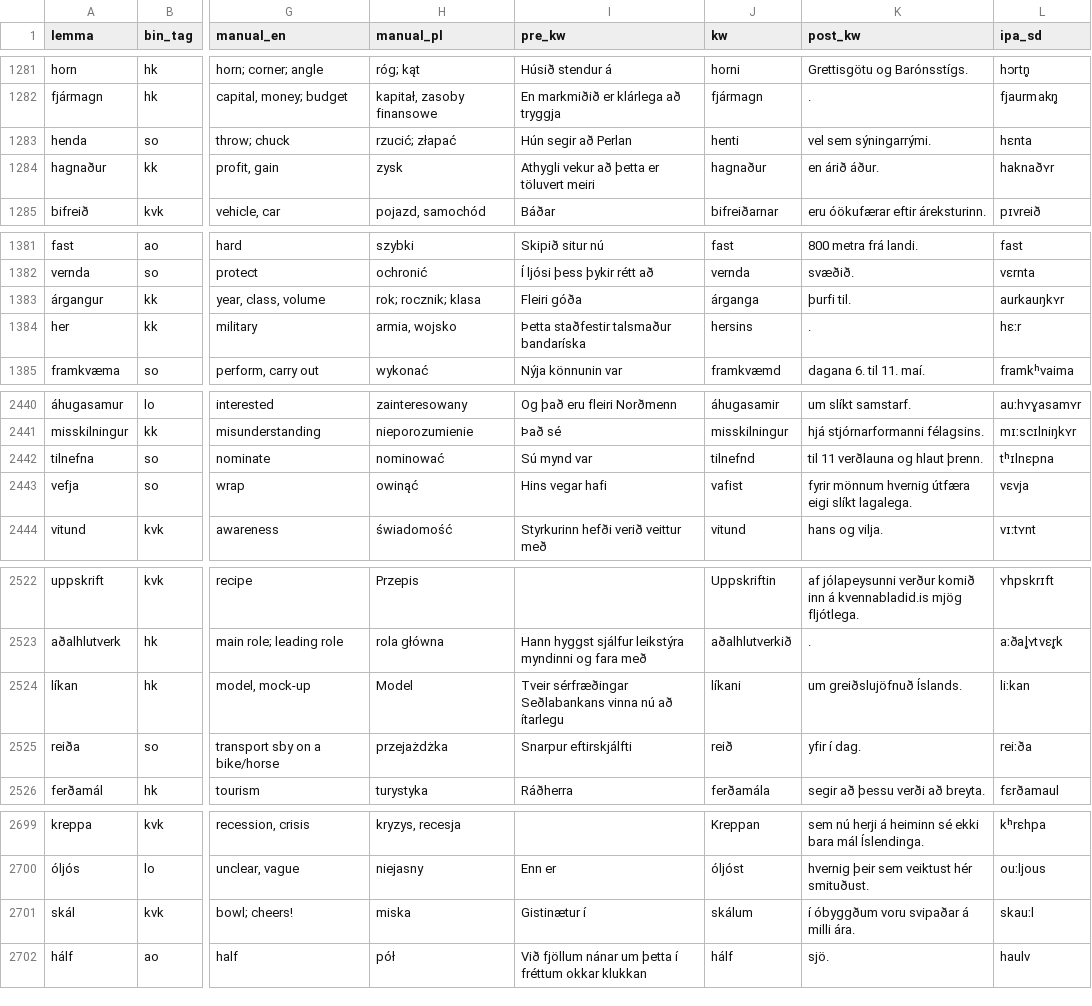
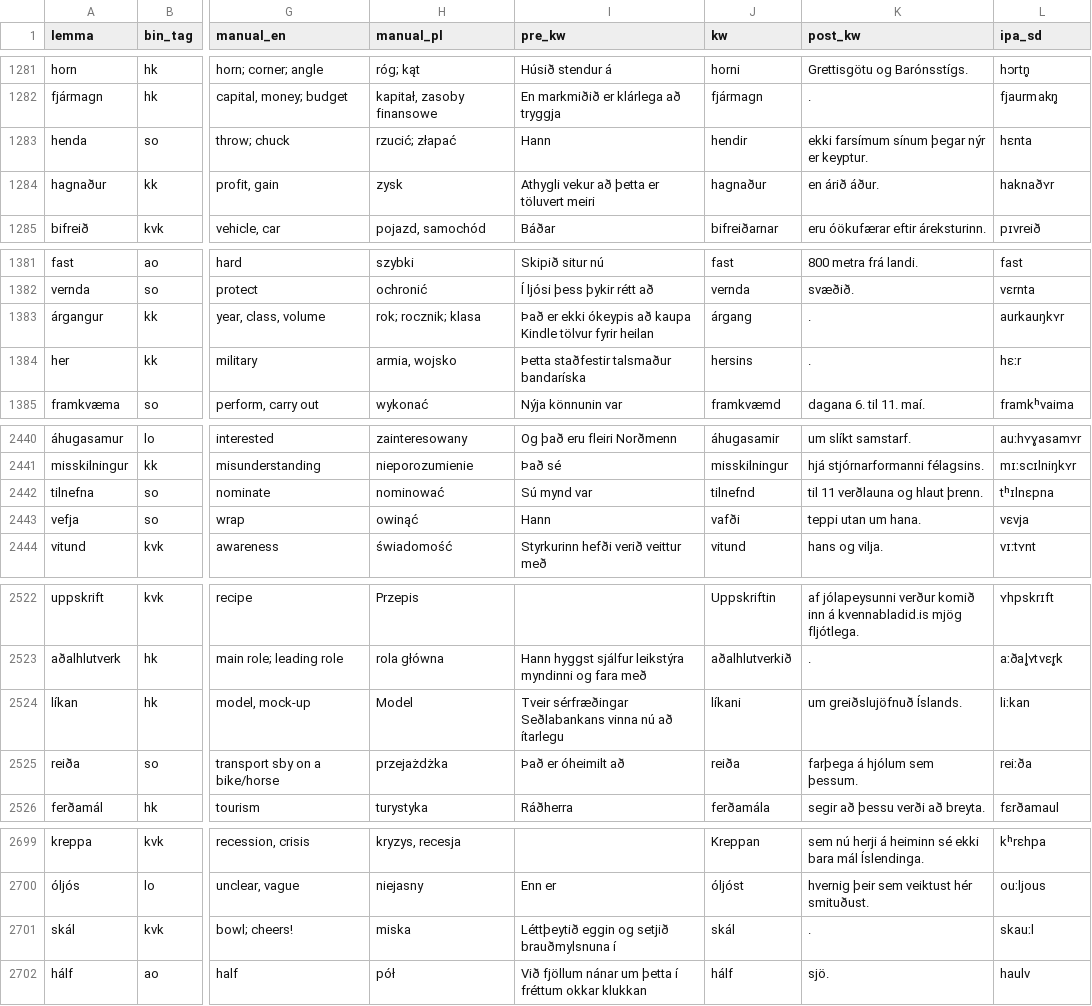
Before and after one commit to antonkarl/iceFlash4K, a TSV file: data/list_4k_pl.tsv, drawn as a sheet; only a part is shown, gaps mark what is left out; the diff covers the shown part only; the diff names each change by its address in the sheet, - before the commit and + after, or states it on an @@ line.

```diff
--- a/data/list_4k_pl.tsv
+++ b/data/list_4k_pl.tsv
-I1283 (pre_kw): Hún segir að Perlan
+I1283 (pre_kw): Hann
-J1283 (kw): henti
+J1283 (kw): hendir
-K1283 (post_kw): vel sem sýningarrými.
+K1283 (post_kw): ekki farsímum sínum þegar nýr er keyptur.
-I1383 (pre_kw): Fleiri góða
+I1383 (pre_kw): Það er ekki ókeypis að kaupa Kindle tölvur fyrir heilan
-J1383 (kw): árganga
+J1383 (kw): árgang
-K1383 (post_kw): þurfi til.
+K1383 (post_kw): .
-I2443 (pre_kw): Hins vegar hafi
+I2443 (pre_kw): Hann
-J2443 (kw): vafist
+J2443 (kw): vafði
-K2443 (post_kw): fyrir mönnum hvernig útfæra eigi slíkt lagalega.
+K2443 (post_kw): teppi utan um hana.
-I2525 (pre_kw): Snarpur eftirskjálfti
+I2525 (pre_kw): Það er óheimilt að
-J2525 (kw): reið
+J2525 (kw): reiða
-K2525 (post_kw): yfir í dag.
+K2525 (post_kw): farþega á hjólum sem þessum.
-I2701 (pre_kw): Gistinætur í
+I2701 (pre_kw): Léttþeytið eggin og setjið brauðmylsnuna í
-J2701 (kw): skálum
+J2701 (kw): skál
-K2701 (post_kw): í óbyggðum voru svipaðar á milli ára.
+K2701 (post_kw): .
```
Also changed, not shown: 77 edited cells elsewhere in this file, data/list_4k_en.tsv, data/list_4k_zh.tsv.
